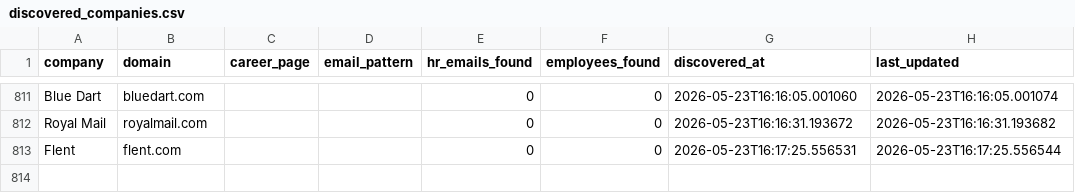
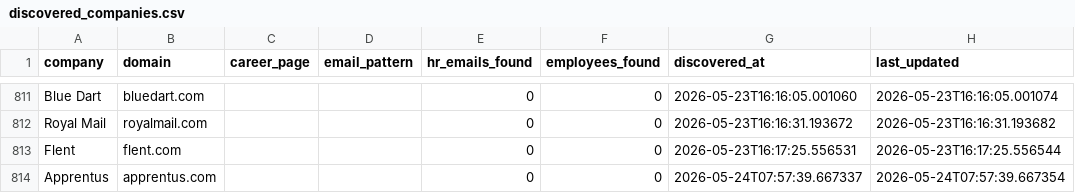
Before and after one commit to githubajaydhage/autoapply-resume-automation, a CSV file: data/discovered_companies.csv, drawn as a sheet; only a part is shown, gaps mark what is left out.

```diff
--- a/data/discovered_companies.csv
+++ b/data/discovered_companies.csv
@@ -813 +813,2 @@ Royal Mail,royalmail.com,,,0,0,2026-05-23T16:16:31.193672,2026-05-23T16:16:31.19
 Flent,flent.com,,,0,0,2026-05-23T16:17:25.556531,2026-05-23T16:17:25.556544
+Apprentus,apprentus.com,,,0,0,2026-05-24T07:57:39.667337,2026-05-24T07:57:39.667354
```
